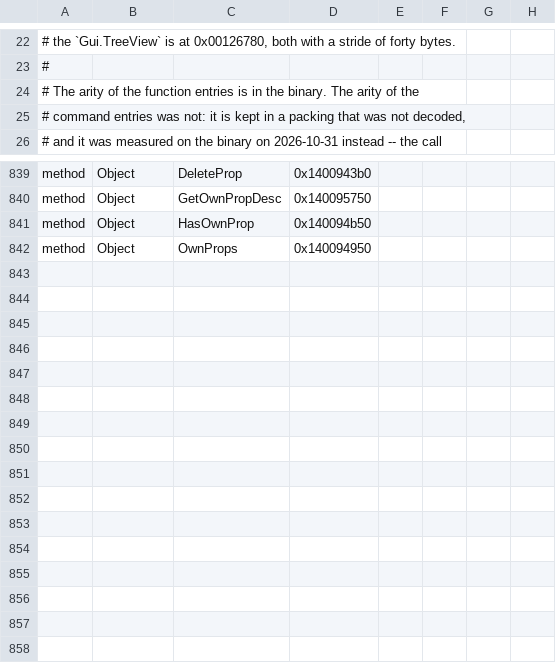
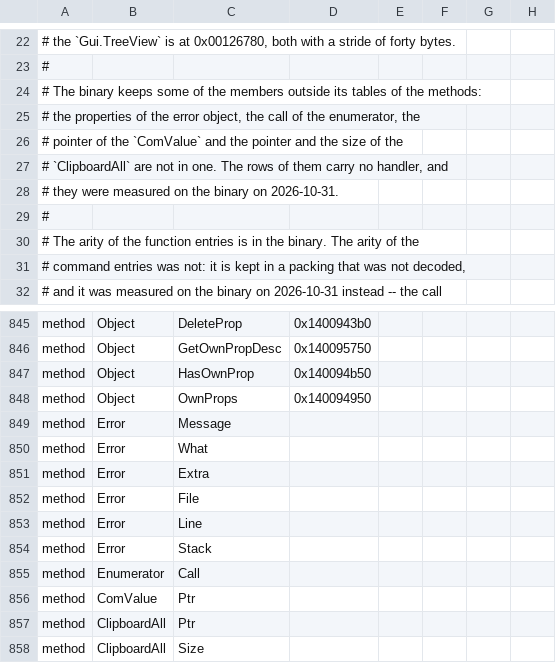
Before and after one commit to danalec/ahk, a TSV file: crates/ahk/reference/ahk-v2.0.19.surface.tsv, drawn as a sheet; only a part is shown, gaps mark what is left out; the diff names each change by its address in the sheet, - before the commit and + after, or states it on an @@ line.

Commit message:
The members that the binary keeps outside its tables are in the table
The properties of the error object, the call of the enumerator, the
pointer of the ComValue and the pointer and the size of the ClipboardAll
are not in a table of the methods of the binary, and the table of the
surface did not carry them. The rows are in it now, measured on the
binary, and the tree answers every one of them: the properties of the
error are the properties of the error object, and the members of the two
classes that this runtime does not carry are refused with the reason of
the runtime.

Measured on the binary of v2.0.19 on 2026-10-31: the comparison is in
egm-review/compare_missing_members.py (11 cases: 7 are the same, and the
four that are not are the members that this runtime does not carry). The
table of the surface has 820 entries now.

```diff
--- a/crates/ahk/reference/ahk-v2.0.19.surface.tsv
+++ b/crates/ahk/reference/ahk-v2.0.19.surface.tsv
+row 24: # The binary keeps some of the members outside its tables of the methods:
+row 25: # the properties of the error object, the call of the enumerator, the
+row 26: # pointer of the `ComValue` and the pointer and the size of the
+row 27: # `ClipboardAll` are not in one. The rows of them carry no handler, and
+row 28: # they were measured on the binary on 2026-10-31.
+row 29: #
+row 849: method | Error | Message
+row 850: method | Error | What
+row 851: method | Error | Extra
+row 852: method | Error | File
+row 853: method | Error | Line
+row 854: method | Error | Stack
+row 855: method | Enumerator | Call
+row 856: method | ComValue | Ptr
+row 857: method | ClipboardAll | Ptr
+row 858: method | ClipboardAll | Size
```
Also changed, not shown: 5 other files.
